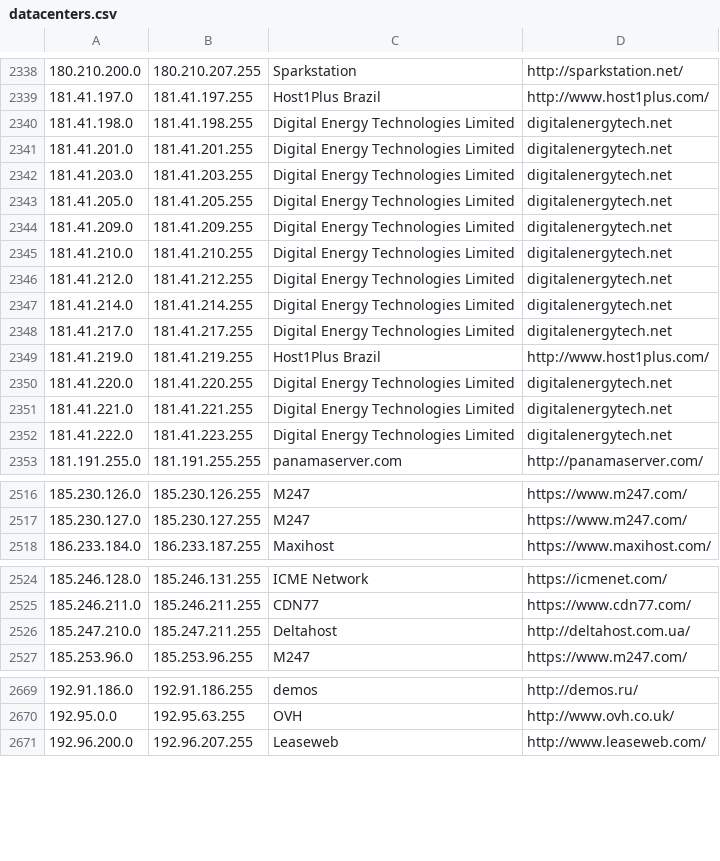
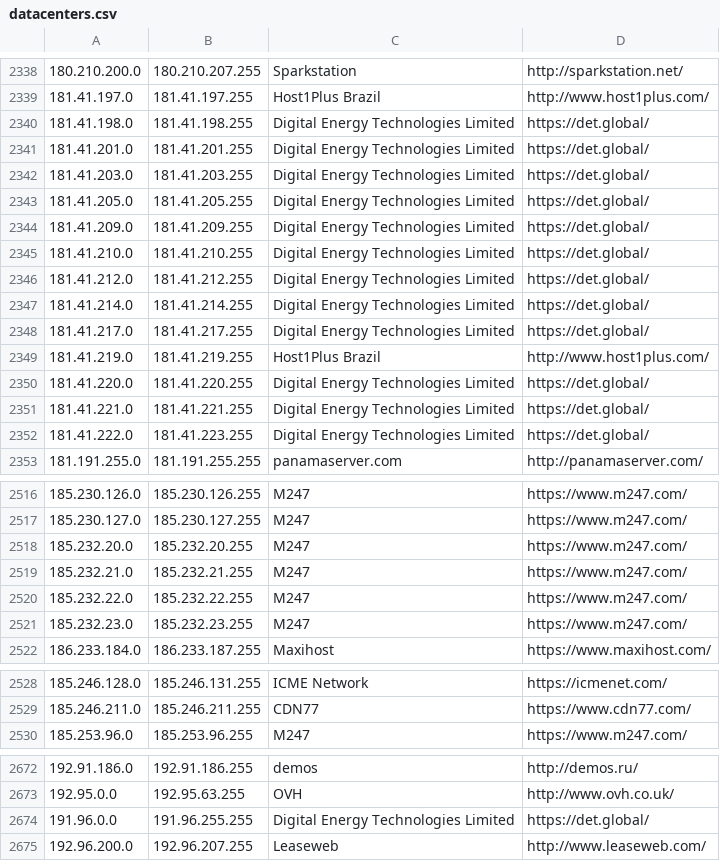
Before and after one commit to austintoot40/pokemon-showdown, a CSV file: config/datacenters.csv, drawn as a sheet; only a part is shown, gaps mark what is left out; the diff covers the shown part only.

```diff
--- a/config/datacenters.csv
+++ b/config/datacenters.csv
@@ -2339,15 +2339,15 @@
 181.41.197.0,181.41.197.255,Host1Plus Brazil,http://www.host1plus.com/
-181.41.198.0,181.41.198.255,Digital Energy Technologies Limited,digitalenergytech.net
-181.41.201.0,181.41.201.255,Digital Energy Technologies Limited,digitalenergytech.net
-181.41.203.0,181.41.203.255,Digital Energy Technologies Limited,digitalenergytech.net
-181.41.205.0,181.41.205.255,Digital Energy Technologies Limited,digitalenergytech.net
-181.41.209.0,181.41.209.255,Digital Energy Technologies Limited,digitalenergytech.net
-181.41.210.0,181.41.210.255,Digital Energy Technologies Limited,digitalenergytech.net
-181.41.212.0,181.41.212.255,Digital Energy Technologies Limited,digitalenergytech.net
-181.41.214.0,181.41.214.255,Digital Energy Technologies Limited,digitalenergytech.net
-181.41.217.0,181.41.217.255,Digital Energy Technologies Limited,digitalenergytech.net
+181.41.198.0,181.41.198.255,Digital Energy Technologies Limited,https://det.global/
+181.41.201.0,181.41.201.255,Digital Energy Technologies Limited,https://det.global/
+181.41.203.0,181.41.203.255,Digital Energy Technologies Limited,https://det.global/
+181.41.205.0,181.41.205.255,Digital Energy Technologies Limited,https://det.global/
+181.41.209.0,181.41.209.255,Digital Energy Technologies Limited,https://det.global/
+181.41.210.0,181.41.210.255,Digital Energy Technologies Limited,https://det.global/
+181.41.212.0,181.41.212.255,Digital Energy Technologies Limited,https://det.global/
+181.41.214.0,181.41.214.255,Digital Energy Technologies Limited,https://det.global/
+181.41.217.0,181.41.217.255,Digital Energy Technologies Limited,https://det.global/
 181.41.219.0,181.41.219.255,Host1Plus Brazil,http://www.host1plus.com/
-181.41.220.0,181.41.220.255,Digital Energy Technologies Limited,digitalenergytech.net
-181.41.221.0,181.41.221.255,Digital Energy Technologies Limited,digitalenergytech.net
-181.41.222.0,181.41.223.255,Digital Energy Technologies Limited,digitalenergytech.net
+181.41.220.0,181.41.220.255,Digital Energy Technologies Limited,https://det.global/
+181.41.221.0,181.41.221.255,Digital Energy Technologies Limited,https://det.global/
+181.41.222.0,181.41.223.255,Digital Energy Technologies Limited,https://det.global/
 181.191.255.0,181.191.255.255,panamaserver.com,http://panamaserver.com/
@@ -2517,2 +2517,6 @@
 185.230.127.0,185.230.127.255,M247,https://www.m247.com/
+185.232.20.0,185.232.20.255,M247,https://www.m247.com/
+185.232.21.0,185.232.21.255,M247,https://www.m247.com/
+185.232.22.0,185.232.22.255,M247,https://www.m247.com/
+185.232.23.0,185.232.23.255,M247,https://www.m247.com/
 186.233.184.0,186.233.187.255,Maxihost,https://www.maxihost.com/
@@ -2525,3 +2529,2 @@
 185.246.211.0,185.246.211.255,CDN77,https://www.cdn77.com/
-185.247.210.0,185.247.211.255,Deltahost,http://deltahost.com.ua/
 185.253.96.0,185.253.96.255,M247,https://www.m247.com/
@@ -2670,2 +2673,3 @@
 192.95.0.0,192.95.63.255,OVH,http://www.ovh.co.uk/
+191.96.0.0,191.96.255.255,Digital Energy Technologies Limited,https://det.global/
 192.96.200.0,192.96.207.255,Leaseweb,http://www.leaseweb.com/
```
Also changed, not shown: 35 edited cells elsewhere in this file, 1 other file.
